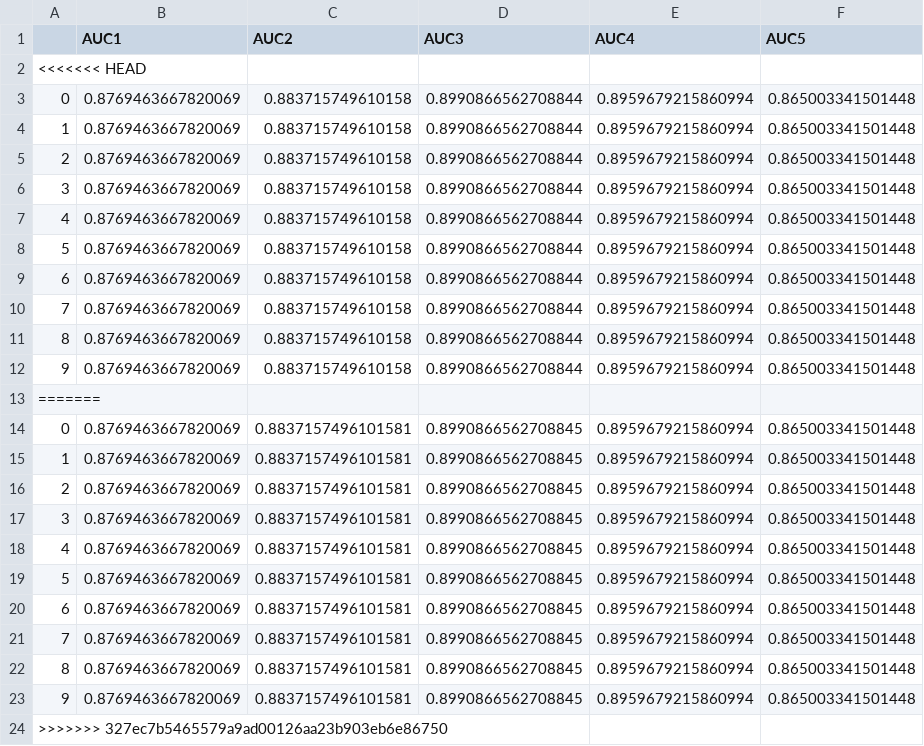
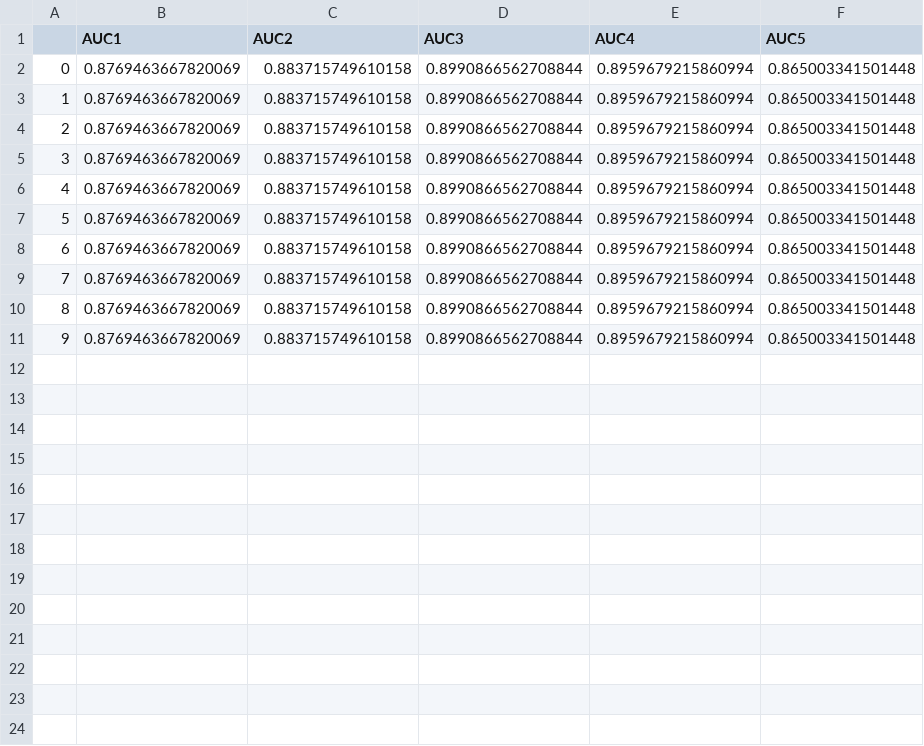
Before and after one commit to thayerAlshaabi/radiomics, a CSV file: src/results/svm_aucs.csv, drawn as a sheet; the diff names each change by its address in the sheet, - before the commit and + after, or states it on an @@ line.

```diff
--- a/src/results/svm_aucs.csv
+++ b/src/results/svm_aucs.csv
-row 2: <<<<<<< HEAD
-row 13: =======
-row 14: 0 | 0.8769463667820069 | 0.8837157496101581 | 0.8990866562708845 | 0.8959679215860994 | 0.865003341501448
-row 15: 1 | 0.8769463667820069 | 0.8837157496101581 | 0.8990866562708845 | 0.8959679215860994 | 0.865003341501448
-row 16: 2 | 0.8769463667820069 | 0.8837157496101581 | 0.8990866562708845 | 0.8959679215860994 | 0.865003341501448
-row 17: 3 | 0.8769463667820069 | 0.8837157496101581 | 0.8990866562708845 | 0.8959679215860994 | 0.865003341501448
-row 18: 4 | 0.8769463667820069 | 0.8837157496101581 | 0.8990866562708845 | 0.8959679215860994 | 0.865003341501448
-row 19: 5 | 0.8769463667820069 | 0.8837157496101581 | 0.8990866562708845 | 0.8959679215860994 | 0.865003341501448
-row 20: 6 | 0.8769463667820069 | 0.8837157496101581 | 0.8990866562708845 | 0.8959679215860994 | 0.865003341501448
-row 21: 7 | 0.8769463667820069 | 0.8837157496101581 | 0.8990866562708845 | 0.8959679215860994 | 0.865003341501448
-row 22: 8 | 0.8769463667820069 | 0.8837157496101581 | 0.8990866562708845 | 0.8959679215860994 | 0.865003341501448
-row 23: 9 | 0.8769463667820069 | 0.8837157496101581 | 0.8990866562708845 | 0.8959679215860994 | 0.865003341501448
-row 24: >>>>>>> 327ec7b5465579a9ad00126aa23b903eb6e86750
```
Also changed, not shown: src/results/gp_aucs.csv, src/results/rf_aucs.csv, 1 other file.
